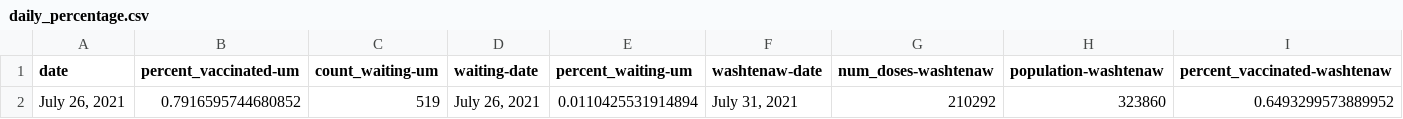
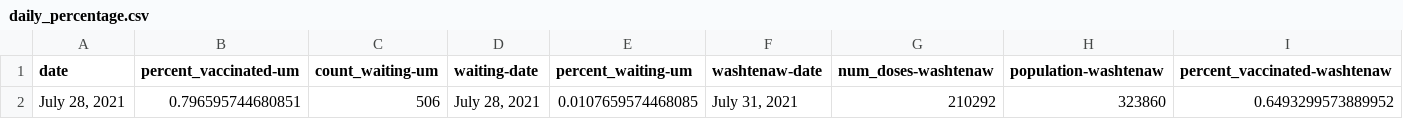
Before and after one commit to MichiganDaily/vaccination-report-scraper, a CSV file: daily_percentage.csv, drawn as a sheet.

```diff
--- a/daily_percentage.csv
+++ b/daily_percentage.csv
@@ -1,2 +1,2 @@
 date,percent_vaccinated-um,count_waiting-um,waiting-date,percent_waiting-um,washtenaw-date,num_doses-washtenaw,population-washtenaw,percent_vaccinated-washtenaw
-"July 26, 2021",0.7916595744680852,519,"July 26, 2021",0.0110425531914894,"July 31, 2021",210292,323860,0.6493299573889952
+"July 28, 2021",0.796595744680851,506,"July 28, 2021",0.0107659574468085,"July 31, 2021",210292,323860,0.6493299573889952
```
